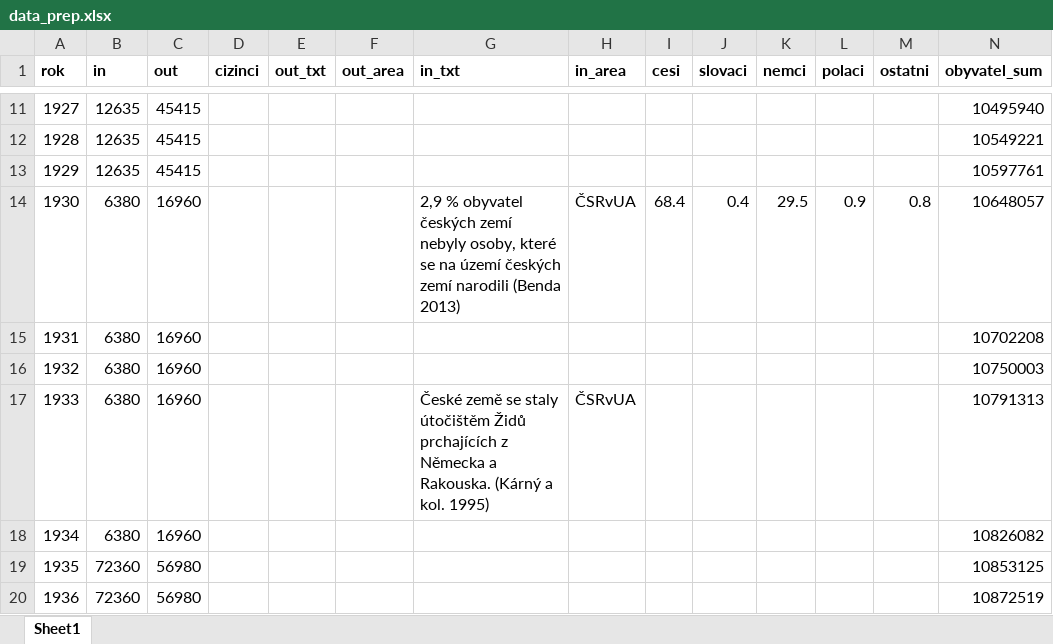
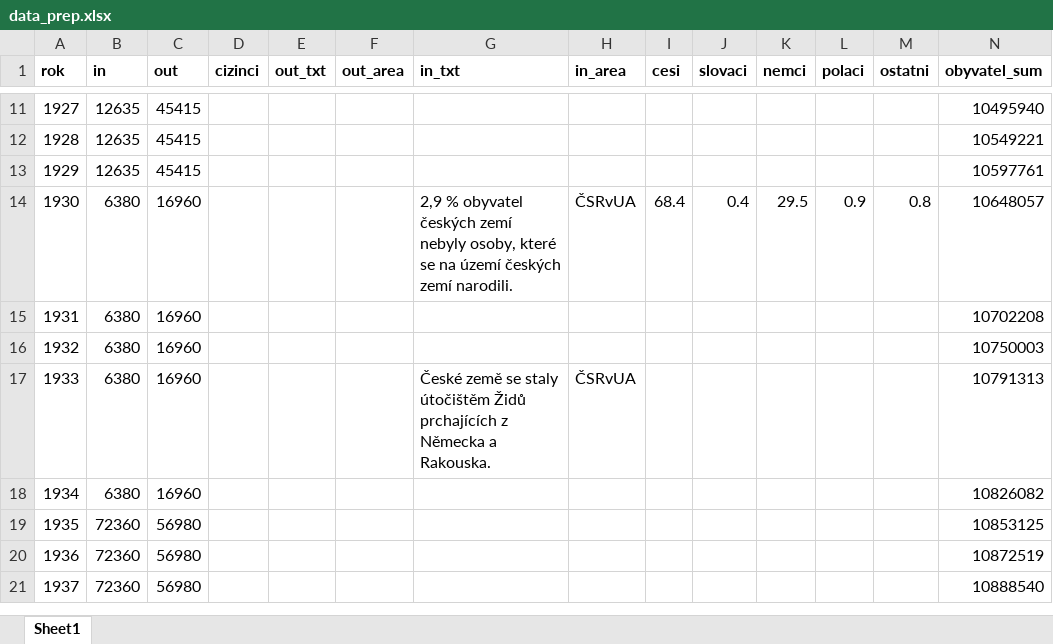
Before and after one commit to DataRozhlas/migrace-cvt, an Excel workbook: data/data_prep.xlsx, sheet Sheet1, drawn as a sheet; only a part is shown, gaps mark what is left out; the shorter side is filled out with more unchanged rows; values as stored, in another font and other column widths than the file's, no borders; the diff covers the shown part only; the diff names each change by its address in the sheet, - before the commit and + after, or states it on an @@ line.

```diff
--- a/data/data_prep.xlsx (sheet Sheet1)
+++ b/data/data_prep.xlsx (sheet Sheet1)
-G14 (in_txt): …českých zemí narodili (Benda 2013)
+G14 (in_txt): …českých zemí narodili.
-G17 (in_txt): …a Rakouska. (Kárný a kol. 1995)
+G17 (in_txt): …a Rakouska.
```
Also changed, not shown: 31 edited cells elsewhere in this sheet, 8 other files.
